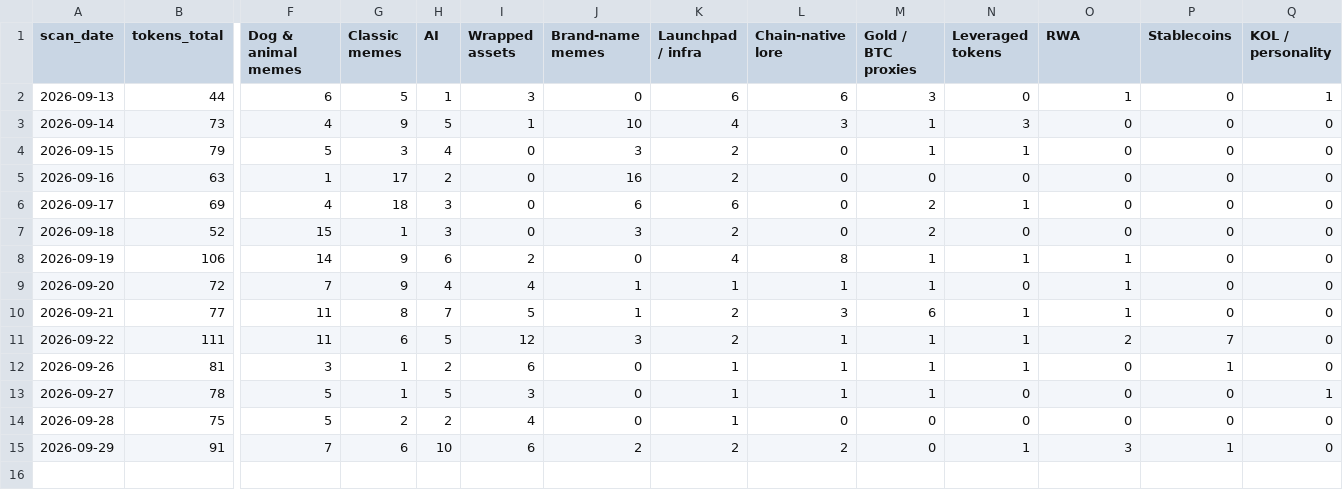
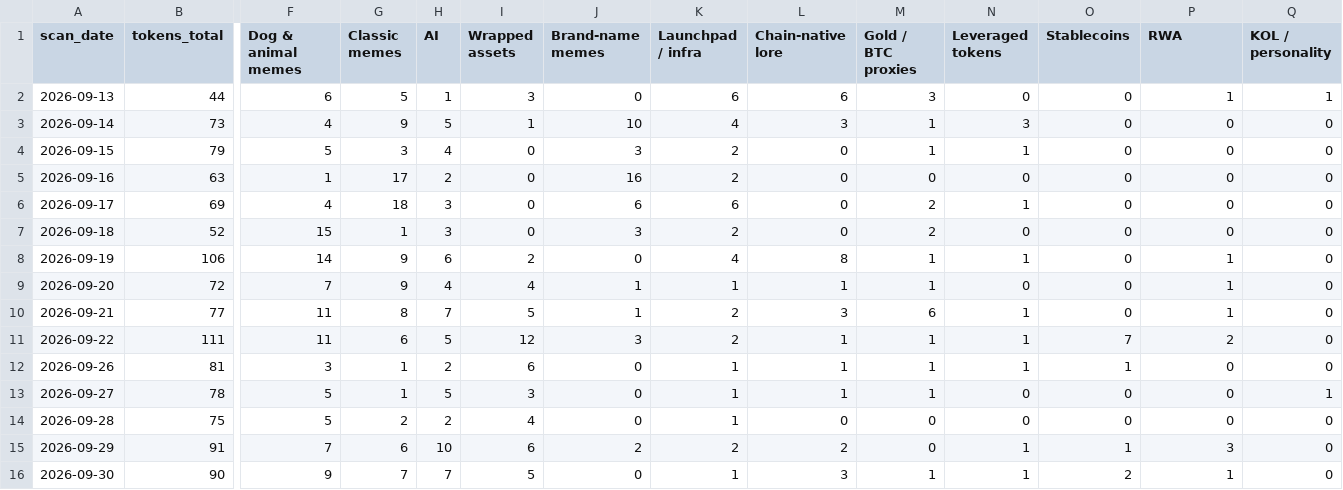
Before and after one commit to hueyyy-eng/moonshot-fetch, a CSV file: site/narrative-log.csv, drawn as a sheet; only a part is shown, gaps mark what is left out; rows hold the shown columns only; the diff names each change by its address in the sheet, - before the commit and + after, or states it on an @@ line.

```diff
--- a/site/narrative-log.csv
+++ b/site/narrative-log.csv
-O1: RWA
+O1: Stablecoins
-P1: Stablecoins
+P1: RWA
-O2 (Stablecoins): 1
+O2 (Stablecoins): 0
-P2 (RWA): 0
+P2 (RWA): 1
-O8:O10 (Stablecoins): 1
+O8:O10 (Stablecoins): 0
-P8:P10 (RWA): 0
+P8:P10 (RWA): 1
-O11 (Stablecoins): 2
+O11 (Stablecoins): 7
-P11 (RWA): 7
+P11 (RWA): 2
-O12 (Stablecoins): 0
+O12 (Stablecoins): 1
-P12 (RWA): 1
+P12 (RWA): 0
-O15 (Stablecoins): 3
+O15 (Stablecoins): 1
-P15 (RWA): 1
+P15 (RWA): 3
+row 16: 2026-09-30 | 90 | 9 | 7 | 7 | 5 | 0 | 1 | 3 | 1 | 1 | 2 | 1 | 0
```
Also changed, not shown: site/daily-lists.csv, site/holder-log.csv, 5 other files.
